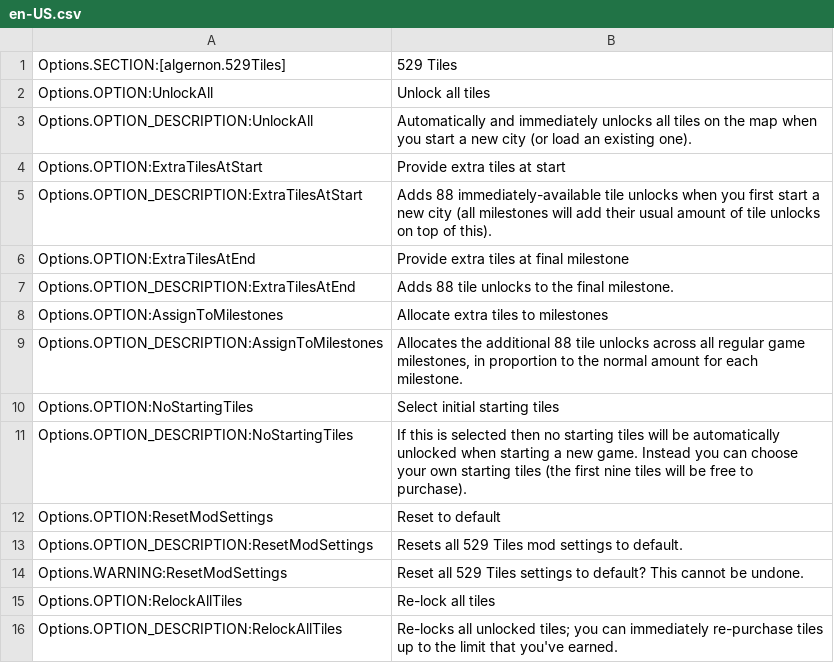
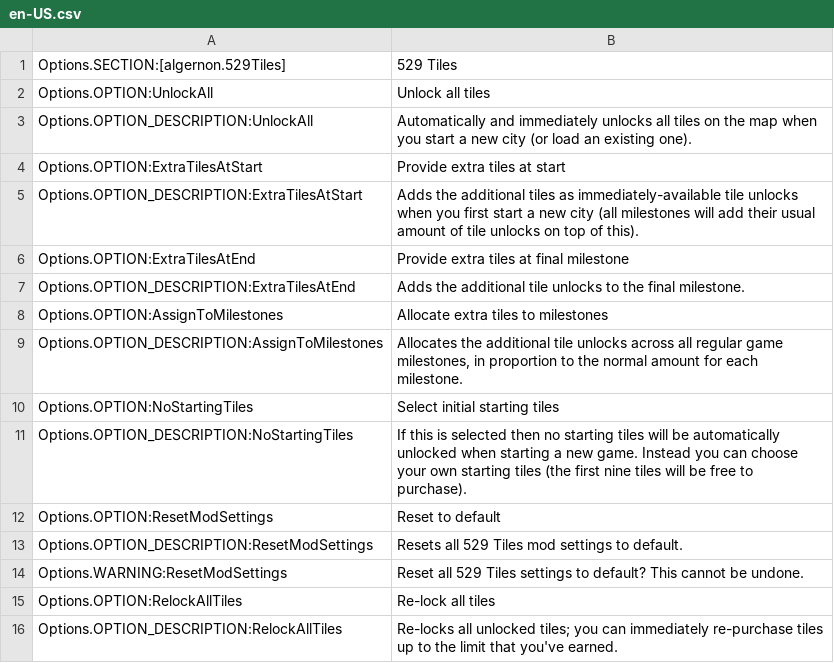
Before and after one commit to algernon-A/FiveTwentyNineTiles, a CSV file: l10n/en-US.csv, drawn as a sheet.

Commit message:
Add support for maps with more than 529 tiles.

```diff
--- a/l10n/en-US.csv
+++ b/l10n/en-US.csv
@@ -4,7 +4,7 @@ Options.OPTION_DESCRIPTION:UnlockAll	Automatically and immediately unlocks all t
 Options.OPTION:ExtraTilesAtStart	Provide extra tiles at start
-Options.OPTION_DESCRIPTION:ExtraTilesAtStart	Adds 88 immediately-available tile unlocks when you first start a new city (all milestones will add their usual amount of tile unlocks on top of this).
+Options.OPTION_DESCRIPTION:ExtraTilesAtStart	Adds the additional tiles as immediately-available tile unlocks when you first start a new city (all milestones will add their usual amount of tile unlocks on top of this).
 Options.OPTION:ExtraTilesAtEnd	Provide extra tiles at final milestone
-Options.OPTION_DESCRIPTION:ExtraTilesAtEnd	Adds 88 tile unlocks to the final milestone.
+Options.OPTION_DESCRIPTION:ExtraTilesAtEnd	Adds the additional tile unlocks to the final milestone.
 Options.OPTION:AssignToMilestones	Allocate extra tiles to milestones
-Options.OPTION_DESCRIPTION:AssignToMilestones	"Allocates the additional 88 tile unlocks across all regular game milestones, in proportion to the normal amount for each milestone."
+Options.OPTION_DESCRIPTION:AssignToMilestones	"Allocates the additional tile unlocks across all regular game milestones, in proportion to the normal amount for each milestone."
 Options.OPTION:NoStartingTiles	Select initial starting tiles
```
Also changed, not shown: 7 other files.
